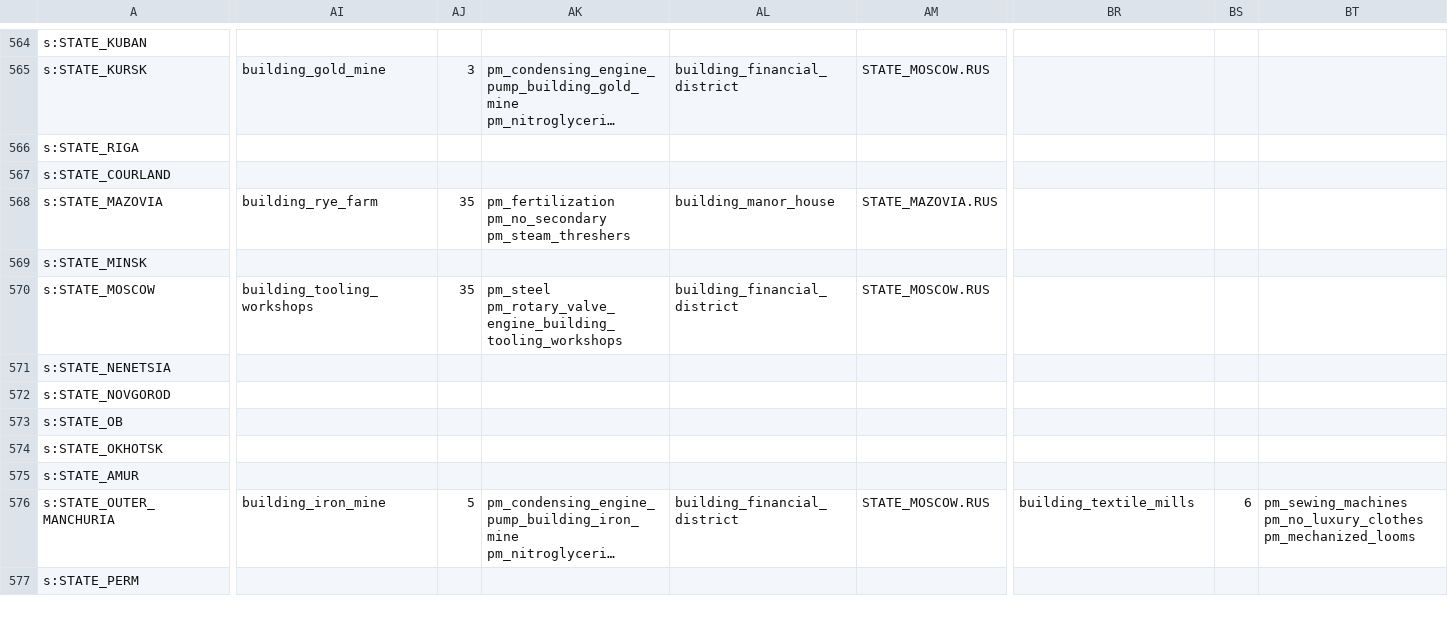
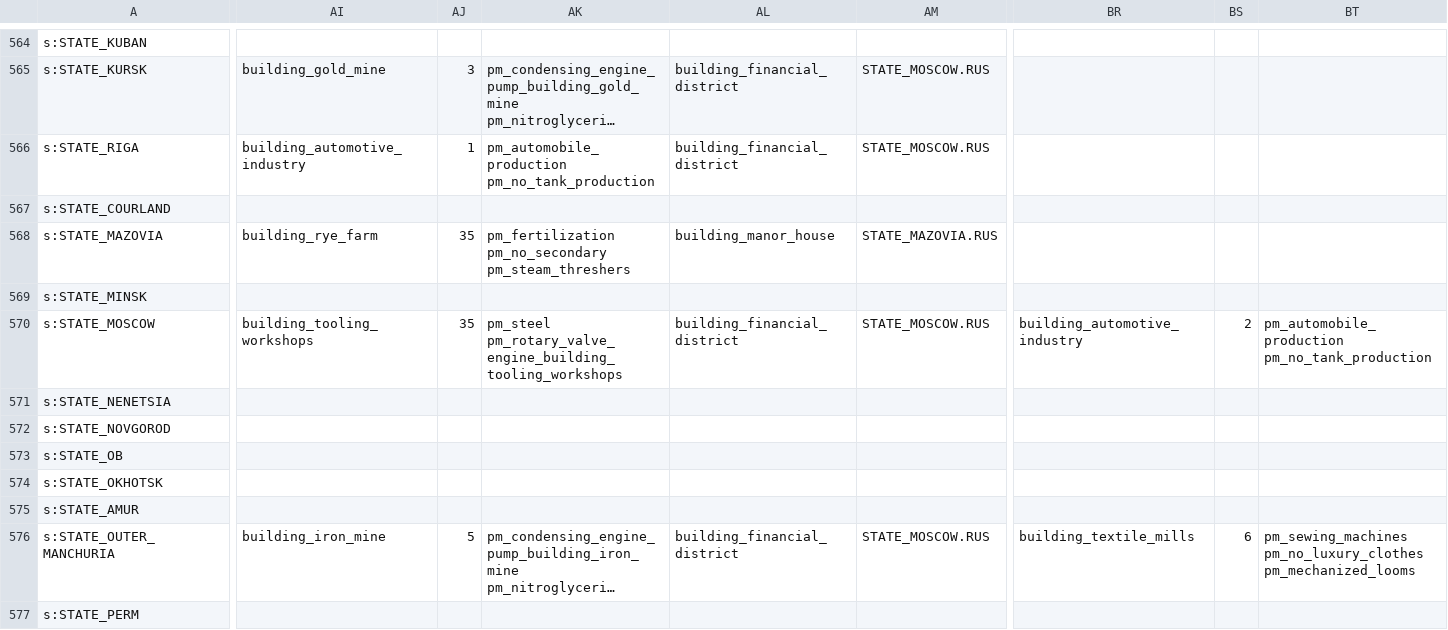
Before and after one commit to AlexJFDev/Vic3-World-War-One-Mod, a CSV file: scripts/mod/data/state_buildings.csv, drawn as a sheet; only a part is shown, gaps mark what is left out; long unchanged cells end in …; the diff covers the shown part only; the diff names each change by its address in the sheet, - before the commit and + after, or states it on an @@ line.

```diff
--- a/scripts/mod/data/state_buildings.csv
+++ b/scripts/mod/data/state_buildings.csv
-AI566: (empty)
+AI566: building_automotive_industry
-AJ566: (empty)
+AJ566: 1
-AK566: (empty)
+AK566: pm_automobile_production pm_no_tank_production
-AL566: (empty)
+AL566: building_financial_district
-AM566: (empty)
+AM566: STATE_MOSCOW.RUS
-BR570: (empty)
+BR570: building_automotive_industry
-BS570: (empty)
+BS570: 2
-BT570: (empty)
+BT570: pm_automobile_production pm_no_tank_production
```
Also changed, not shown: 2 edited cells elsewhere in this file, 3 other files.
